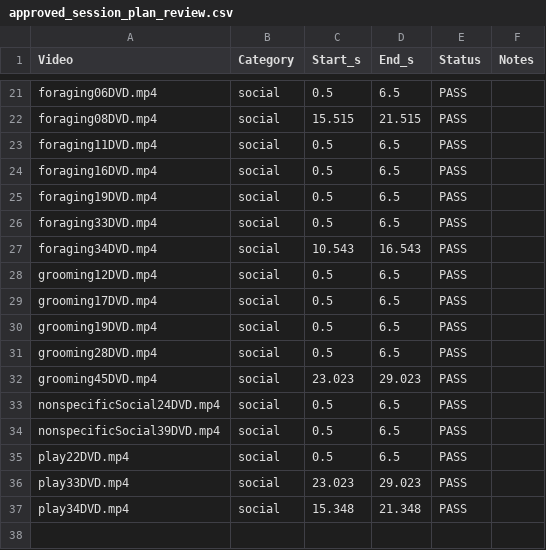
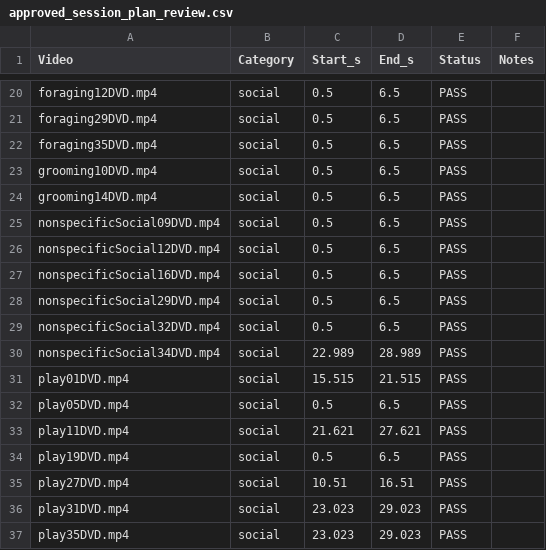
Before and after one commit to Qu1ncyRy4n/cclab_movie_project, a CSV file: Code/exp00_pilot_interleave/approved_session_plan_review.csv, drawn as a sheet; only a part is shown, gaps mark what is left out; the diff covers the shown part only.

```diff
--- a/Code/exp00_pilot_interleave/approved_session_plan_review.csv
+++ b/Code/exp00_pilot_interleave/approved_session_plan_review.csv
@@ -21,17 +20,18 @@ Video,Category,Start_s,End_s,Status,Notes
-"foraging06DVD.mp4","social","0.5","6.5","PASS",""
-"foraging08DVD.mp4","social","15.515","21.515","PASS",""
-"foraging11DVD.mp4","social","0.5","6.5","PASS",""
-"foraging16DVD.mp4","social","0.5","6.5","PASS",""
-"foraging19DVD.mp4","social","0.5","6.5","PASS",""
-"foraging33DVD.mp4","social","0.5","6.5","PASS",""
-"foraging34DVD.mp4","social","10.543","16.543","PASS",""
-"grooming12DVD.mp4","social","0.5","6.5","PASS",""
-"grooming17DVD.mp4","social","0.5","6.5","PASS",""
-"grooming19DVD.mp4","social","0.5","6.5","PASS",""
-"grooming28DVD.mp4","social","0.5","6.5","PASS",""
-"grooming45DVD.mp4","social","23.023","29.023","PASS",""
-"nonspecificSocial24DVD.mp4","social","0.5","6.5","PASS",""
-"nonspecificSocial39DVD.mp4","social","0.5","6.5","PASS",""
-"play22DVD.mp4","social","0.5","6.5","PASS",""
-"play33DVD.mp4","social","23.023","29.023","PASS",""
-"play34DVD.mp4","social","15.348","21.348","PASS",""
+"foraging12DVD.mp4","social","0.5","6.5","PASS",""
+"foraging29DVD.mp4","social","0.5","6.5","PASS",""
+"foraging35DVD.mp4","social","0.5","6.5","PASS",""
+"grooming10DVD.mp4","social","0.5","6.5","PASS",""
+"grooming14DVD.mp4","social","0.5","6.5","PASS",""
+"nonspecificSocial09DVD.mp4","social","0.5","6.5","PASS",""
+"nonspecificSocial12DVD.mp4","social","0.5","6.5","PASS",""
+"nonspecificSocial16DVD.mp4","social","0.5","6.5","PASS",""
+"nonspecificSocial29DVD.mp4","social","0.5","6.5","PASS",""
+"nonspecificSocial32DVD.mp4","social","0.5","6.5","PASS",""
+"nonspecificSocial34DVD.mp4","social","22.989","28.989","PASS",""
+"play01DVD.mp4","social","15.515","21.515","PASS",""
+"play05DVD.mp4","social","0.5","6.5","PASS",""
+"play11DVD.mp4","social","21.621","27.621","PASS",""
+"play19DVD.mp4","social","0.5","6.5","PASS",""
+"play27DVD.mp4","social","10.51","16.51","PASS",""
+"play31DVD.mp4","social","23.023","29.023","PASS",""
+"play35DVD.mp4","social","23.023","29.023","PASS",""
```
Also changed, not shown: 10 added rows, 11 removed rows and 11 edited cells elsewhere in this file, Code/exp00_pilot_interleave/approved_session_plan.csv, Code/exp00_pilot_interleave/approved_source_history.csv, 1 other file.
